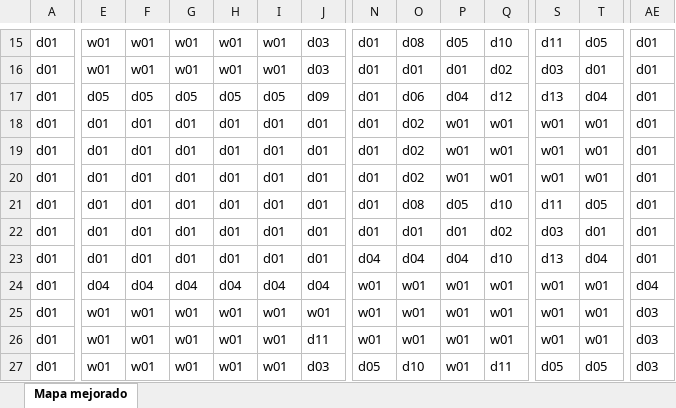
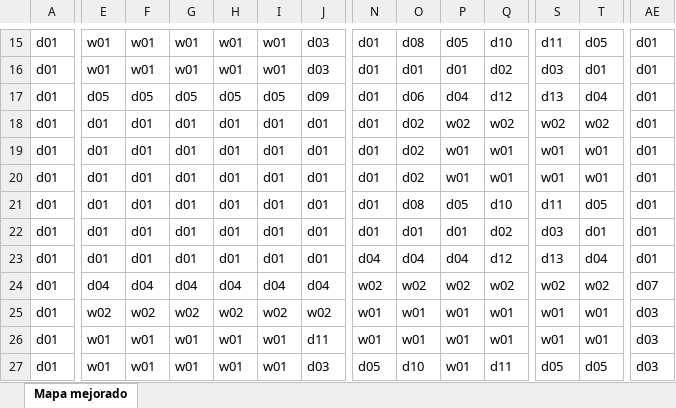
Before and after one commit to Lucasanche/Turn-based-RPG, an Excel workbook: Docs/Mapa.xlsx, sheet Mapa mejorado, drawn as a sheet; only a part is shown, gaps mark what is left out; values as stored, in another font and other column widths than the file's, no borders; conditional formats not drawn; the diff covers the shown part only; the diff names each change by its address in the sheet, - before the commit and + after, or states it on an @@ line.

```diff
--- a/Docs/Mapa.xlsx (sheet Mapa mejorado)
+++ b/Docs/Mapa.xlsx (sheet Mapa mejorado)
-P18: w01
+P18: w02
-Q18: w01
+Q18: w02
-S18: w01
+S18: w02
-T18: w01
+T18: w02
-Q23: d10
+Q23: d12
-N24: w01
+N24: w02
-O24: w01
+O24: w02
-P24: w01
+P24: w02
-Q24: w01
+Q24: w02
-S24: w01
+S24: w02
-T24: w01
+T24: w02
-AE24: d04
+AE24: d07
-E25: w01
+E25: w02
-F25: w01
+F25: w02
-G25: w01
+G25: w02
-H25: w01
+H25: w02
-I25: w01
+I25: w02
-J25: w01
+J25: w02
```
Also changed, not shown: 190 edited cells elsewhere in this sheet, 9 other files.
